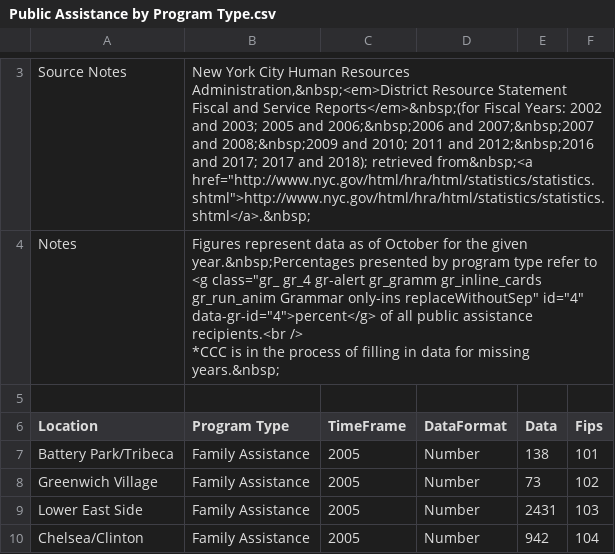
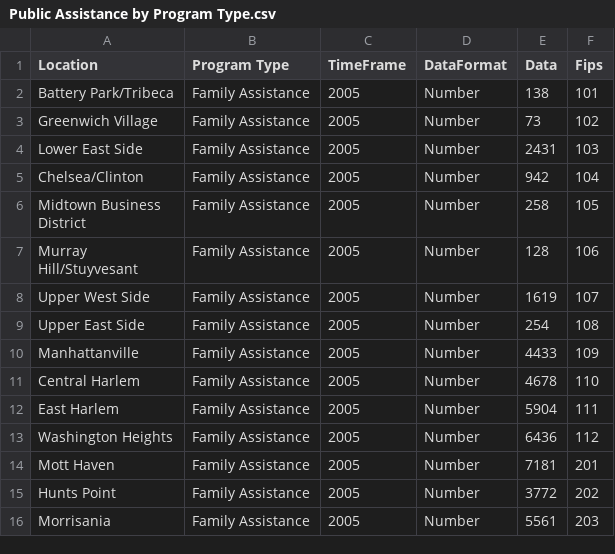
Before and after one commit to aforshee/machinelearning, a CSV file: Dev/KM/Data/Public Assistance by Program Type.csv, drawn as a sheet; only a part is shown, gaps mark what is left out; the shorter side is filled out with more unchanged rows; the diff covers the shown part only.

```diff
--- a/Dev/KM/Data/Public Assistance by Program Type.csv
+++ b/Dev/KM/Data/Public Assistance by Program Type.csv
@@ -3,5 +1 @@
-"Source Notes","New York City Human Resources Administration,&nbsp;<em>District Resource Statement Fiscal and Service Reports</em>&nbsp;(for Fiscal Years: 2002 and 2003; 2005 and 2006;&nbsp;2006 and 2007;&nbsp;2007 and 2008;&nbsp;2009 and 2010; 2011 and 2012;&nbsp;2016 and 2017; 2017 and 2018); retrieved from&nbsp;<a href=""http://www.nyc.gov/html/hra/html/statistics/statistics.shtml"">http://www.nyc.gov/html/hra/html/statistics/statistics.shtml</a>.&nbsp;"
-"Notes","Figures represent data as of October for the given year.&nbsp;Percentages presented by program type refer to <g class=""gr_ gr_4 gr-alert gr_gramm gr_inline_cards gr_run_anim Grammar only-ins replaceWithoutSep"" id=""4"" data-gr-id=""4"">percent</g> of all public assistance recipients.<br />
-*CCC is in the process of filling in data for missing years.&nbsp;"
-
 Location,Program Type,TimeFrame,DataFormat,Data,Fips
```
Also changed, not shown: 2 removed rows elsewhere in this file, Dev/KM/Data/Maintenance Deficiencies.csv, Dev/KM/Data/Public Assistance by Age Group.csv, 18 other files.
